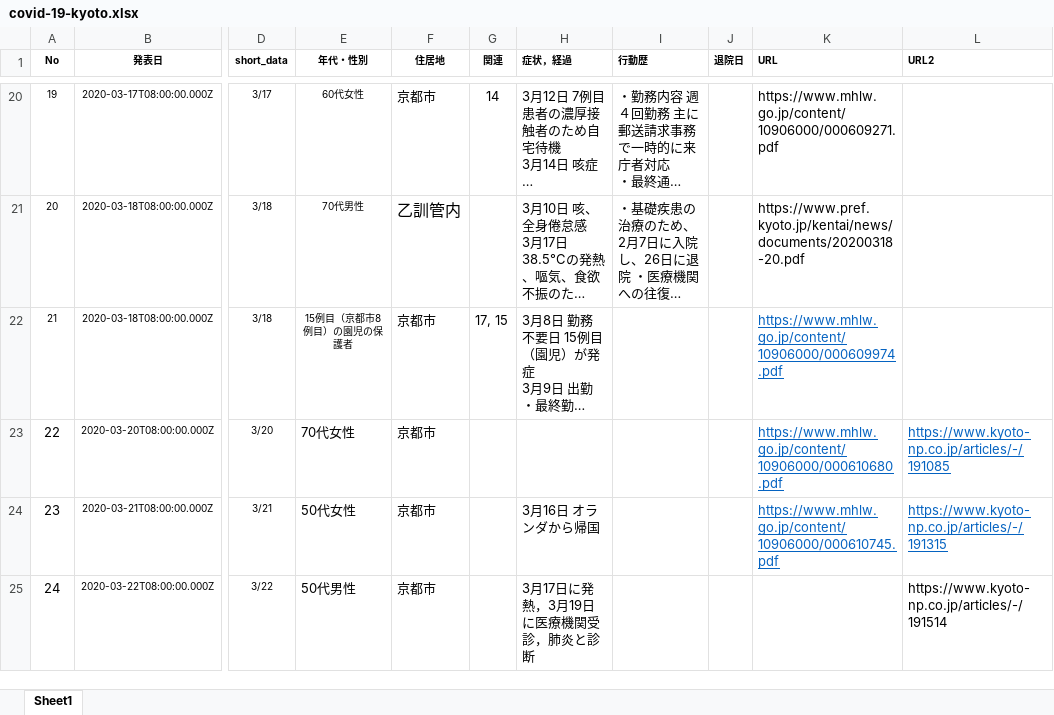
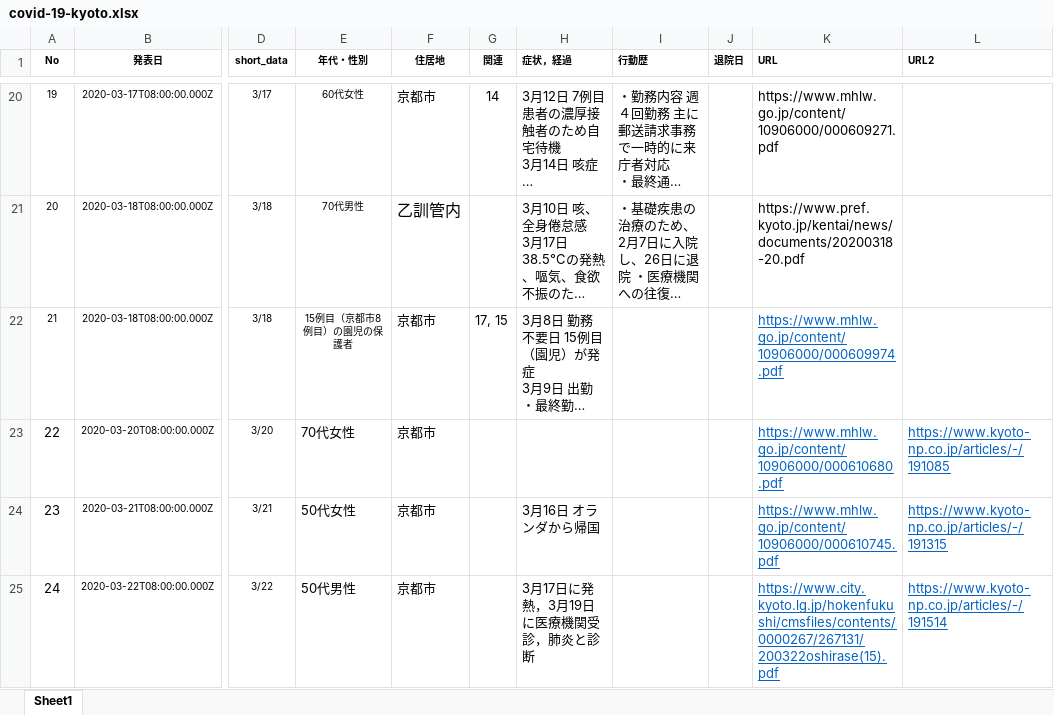
Before and after one commit to yasuhitoinoue/covid19-kyoto, an Excel workbook: data/covid-19-kyoto.xlsx, sheet Sheet1, drawn as a sheet; only a part is shown, gaps mark what is left out; long unchanged cells end in …; values as stored, in another font and other column widths than the file's, no borders; the diff names each change by its address in the sheet, - before the commit and + after, or states it on an @@ line.

```diff
--- a/data/covid-19-kyoto.xlsx (sheet Sheet1)
+++ b/data/covid-19-kyoto.xlsx (sheet Sheet1)
-K25 (URL): (empty)
+K25 (URL): https://www.city.kyoto.lg.jp/hokenfukushi/cmsfiles/contents/0000267/267131/200322oshirase(15).pdf
@@ L25 underline: off → on, text colour: black → #0563C1 @@
```
Also changed, not shown: 3 other files.
